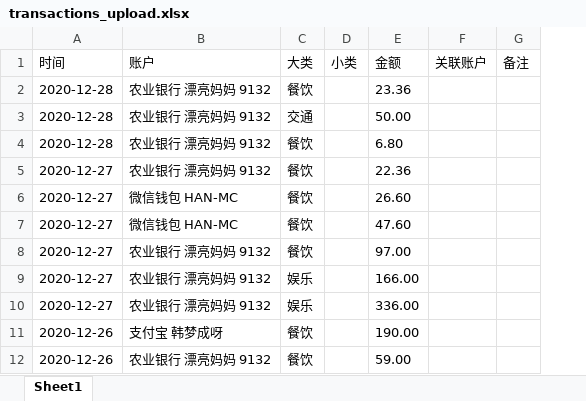
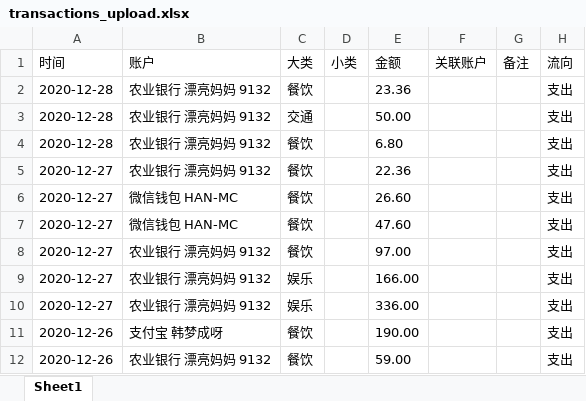
Before and after one commit to feifanhanmc/pocketbook, an Excel workbook: database/models/transactions/transactions_upload.xlsx, sheet Sheet1, drawn as a sheet; only a part is shown; values as stored, in another font and other column widths than the file's, no borders; the diff names each change by its address in the sheet, - before the commit and + after, or states it on an @@ line.

```diff
--- a/database/models/transactions/transactions_upload.xlsx (sheet Sheet1)
+++ b/database/models/transactions/transactions_upload.xlsx (sheet Sheet1)
+column H (流向), rows 2-12: all 支出
```
Also changed, not shown: 29 other files.
